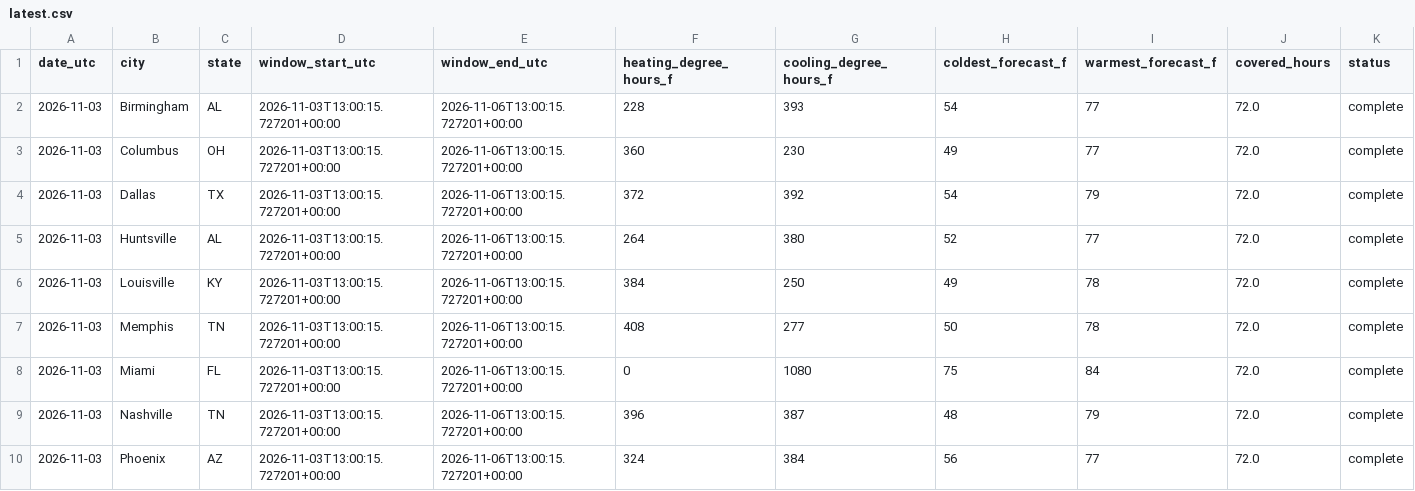
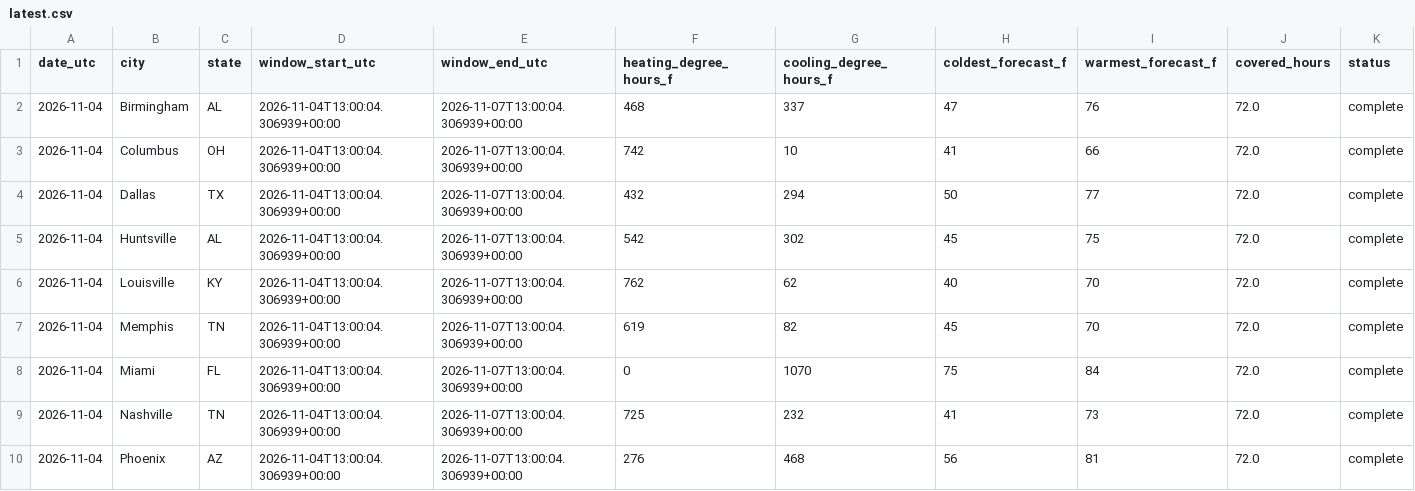
Before and after one commit to heatcool-link/heating-outlook-72h, a CSV file: data/latest.csv, drawn as a sheet; only a part is shown; the diff names each change by its address in the sheet, - before the commit and + after, or states it on an @@ line.

Commit message:
Snapshot 2026-11-04

```diff
--- a/data/latest.csv
+++ b/data/latest.csv
-A2:A10 (date_utc): 2026-11-03
+A2:A10 (date_utc): 2026-11-04
-D2:D10 (window_start_utc): 2026-11-03T13:00:15.727201+00:00
+D2:D10 (window_start_utc): 2026-11-04T13:00:04.306939+00:00
-E2:E10 (window_end_utc): 2026-11-06T13:00:15.727201+00:00
+E2:E10 (window_end_utc): 2026-11-07T13:00:04.306939+00:00
-F2 (heating_degree_hours_f): 228
+F2 (heating_degree_hours_f): 468
-G2 (cooling_degree_hours_f): 393
+G2 (cooling_degree_hours_f): 337
-H2 (coldest_forecast_f): 54
+H2 (coldest_forecast_f): 47
-I2 (warmest_forecast_f): 77
+I2 (warmest_forecast_f): 76
-F3 (heating_degree_hours_f): 360
+F3 (heating_degree_hours_f): 742
-G3 (cooling_degree_hours_f): 230
+G3 (cooling_degree_hours_f): 10
-H3 (coldest_forecast_f): 49
+H3 (coldest_forecast_f): 41
-I3 (warmest_forecast_f): 77
+I3 (warmest_forecast_f): 66
-F4 (heating_degree_hours_f): 372
+F4 (heating_degree_hours_f): 432
-G4 (cooling_degree_hours_f): 392
+G4 (cooling_degree_hours_f): 294
-H4 (coldest_forecast_f): 54
+H4 (coldest_forecast_f): 50
-I4 (warmest_forecast_f): 79
+I4 (warmest_forecast_f): 77
-F5 (heating_degree_hours_f): 264
+F5 (heating_degree_hours_f): 542
-G5 (cooling_degree_hours_f): 380
+G5 (cooling_degree_hours_f): 302
-H5 (coldest_forecast_f): 52
+H5 (coldest_forecast_f): 45
-I5 (warmest_forecast_f): 77
+I5 (warmest_forecast_f): 75
-F6 (heating_degree_hours_f): 384
+F6 (heating_degree_hours_f): 762
-G6 (cooling_degree_hours_f): 250
+G6 (cooling_degree_hours_f): 62
-H6 (coldest_forecast_f): 49
+H6 (coldest_forecast_f): 40
-I6:I7 (warmest_forecast_f): 78
+I6:I7 (warmest_forecast_f): 70
-F7 (heating_degree_hours_f): 408
+F7 (heating_degree_hours_f): 619
-G7 (cooling_degree_hours_f): 277
+G7 (cooling_degree_hours_f): 82
-H7 (coldest_forecast_f): 50
+H7 (coldest_forecast_f): 45
-G8 (cooling_degree_hours_f): 1080
+G8 (cooling_degree_hours_f): 1070
-F9 (heating_degree_hours_f): 396
+F9 (heating_degree_hours_f): 725
-G9 (cooling_degree_hours_f): 387
+G9 (cooling_degree_hours_f): 232
-H9 (coldest_forecast_f): 48
+H9 (coldest_forecast_f): 41
-I9 (warmest_forecast_f): 79
+I9 (warmest_forecast_f): 73
-F10 (heating_degree_hours_f): 324
+F10 (heating_degree_hours_f): 276
-G10 (cooling_degree_hours_f): 384
+G10 (cooling_degree_hours_f): 468
-I10 (warmest_forecast_f): 77
+I10 (warmest_forecast_f): 81
```
